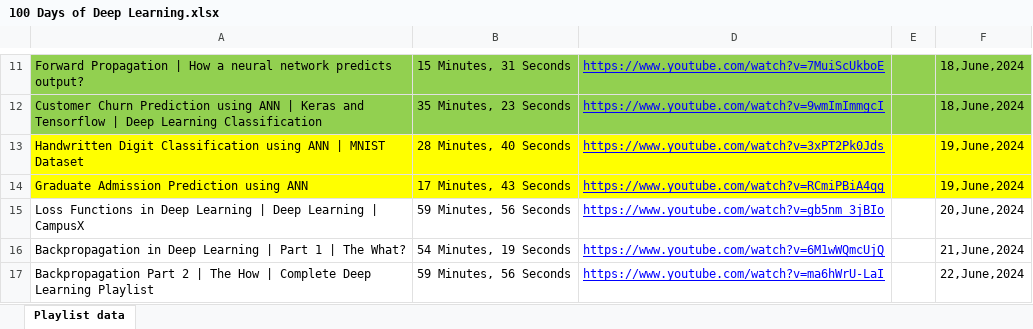
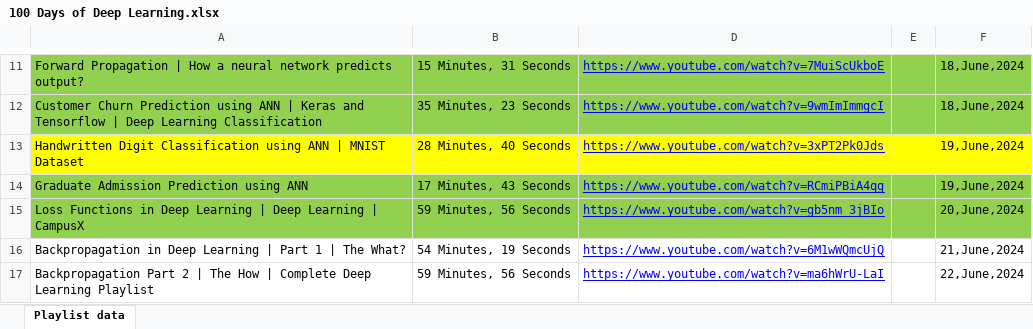
Before and after one commit to stoicsapien1/100-Days-of-DL, an Excel workbook: 100 Days of Deep Learning.xlsx, sheet Playlist data, drawn as a sheet; only a part is shown, gaps mark what is left out; values as stored, in another font and other column widths than the file's, no borders; the diff names each change by its address in the sheet, - before the commit and + after, or states it on an @@ line.

```diff
--- a/100 Days of Deep Learning.xlsx (sheet Playlist data)
+++ b/100 Days of Deep Learning.xlsx (sheet Playlist data)
-A14:B14 fill: #FFFF00
+A14:B14 fill: #92D050
-D14:F14 fill: #FFFF00
+D14:F14 fill: #92D050
-A15:B15 fill: none
+A15:B15 fill: #92D050
-D15:F15 fill: none
+D15:F15 fill: #92D050
```
Also changed, not shown: 4 other files.
